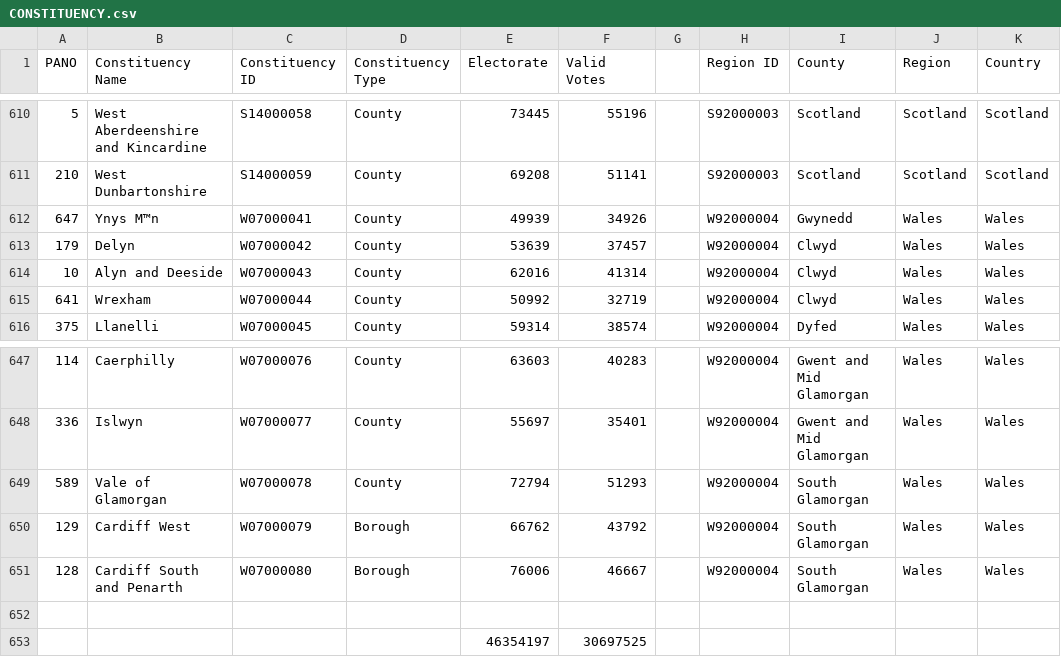
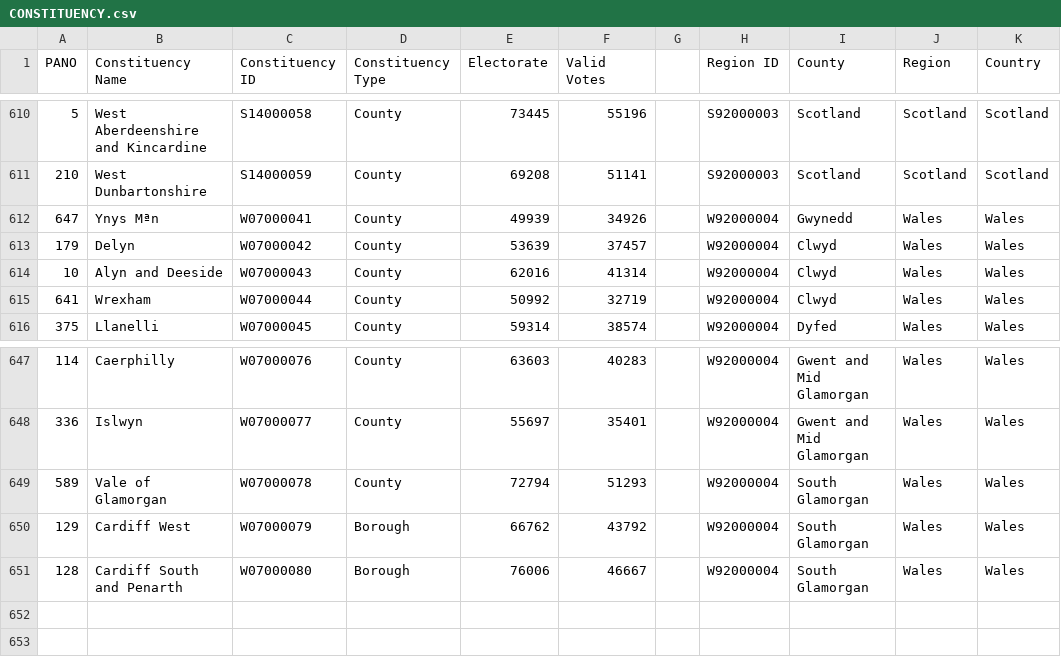
Before and after one commit to simonwibberley/map-to-constituency-id, a CSV file: CONSTITUENCY.csv, drawn as a sheet; only a part is shown, gaps mark what is left out.

Commit message:
added pano id

```diff
--- a/CONSTITUENCY.csv
+++ b/CONSTITUENCY.csv
@@ -611,3 +611,3 @@ PANO,Constituency Name,Constituency ID,Constituency Type,Electorate,Valid Votes,
 210,West Dunbartonshire,S14000059,County,69208,51141,,S92000003,Scotland,Scotland,Scotland
-647,Ynys M™n,W07000041,County,49939,34926,,W92000004,Gwynedd,Wales,Wales
+647,Ynys Mªn,W07000041,County,49939,34926,,W92000004,Gwynedd,Wales,Wales
 179,Delyn,W07000042,County,53639,37457,,W92000004,Clwyd,Wales,Wales
@@ -651,3 +651 @@ PANO,Constituency Name,Constituency ID,Constituency Type,Electorate,Valid Votes,
 128,Cardiff South and Penarth,W07000080,Borough,76006,46667,,W92000004,South Glamorgan,Wales,Wales
-,,,,,,,,,,
-,,,,46354197,30697525,,,,,
```
Also changed, not shown: 1 other file.
